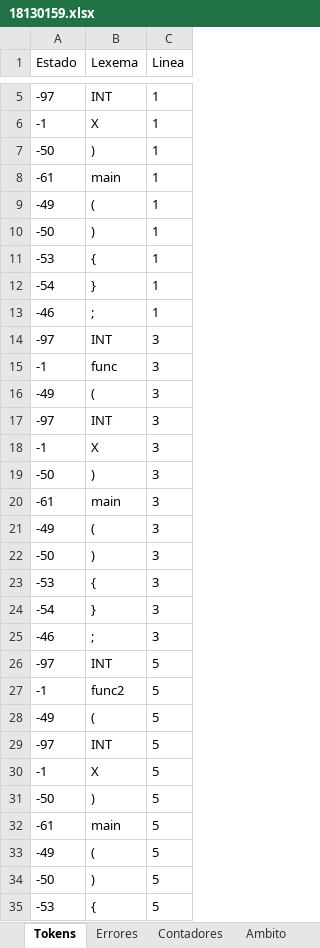
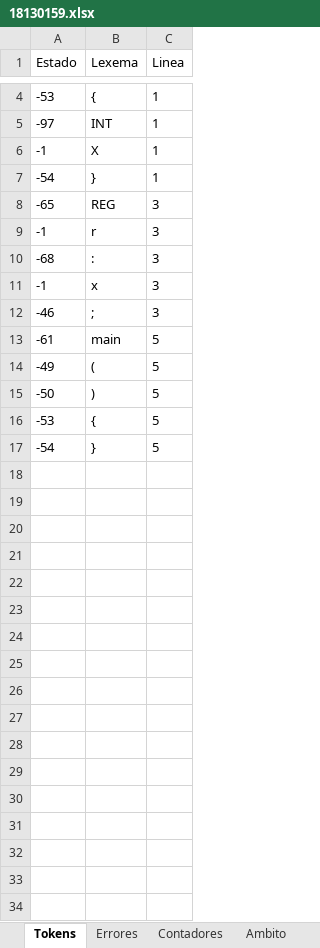
Before and after one commit to Chriss9720/Compilador, an Excel workbook: src/Excel/18130159.xlsx, sheet Tokens, drawn as a sheet; only a part is shown, gaps mark what is left out; the shorter side is filled out with more unchanged rows; values as stored, in another font and other column widths than the file's, no borders; removed rows and columns are numbered as before the commit, all else as after; the diff covers the shown part only; the diff names each change by its address in the sheet, - before the commit and + after, or states it on an @@ line.

```diff
--- a/src/Excel/18130159.xlsx (sheet Tokens)
+++ b/src/Excel/18130159.xlsx (sheet Tokens)
@@ row 11 moved to row 4: -53 @@
-row 7: -50 | ) | 1
-row 8: -61 | main | 1
-row 9: -49 | ( | 1
-row 10: -50 | ) | 1
-row 13: -46 | ; | 1
-row 14: -97 | INT | 3
+row 8: -65 | REG | 3
-B9 (Lexema): func
+B9 (Lexema): r
-row 16: -49 | ( | 3
-row 17: -97 | INT | 3
+row 10: -68 | : | 3
-B11 (Lexema): X
+B11 (Lexema): x
-row 19: -50 | ) | 3
-row 20: -61 | main | 3
-row 21: -49 | ( | 3
-row 22: -50 | ) | 3
-row 23: -53 | { | 3
-row 24: -54 | } | 3
-row 26: -97 | INT | 5
-row 27: -1 | func2 | 5
-row 28: -49 | ( | 5
-row 29: -97 | INT | 5
-row 30: -1 | X | 5
-row 31: -50 | ) | 5
```
Also changed, not shown: 1 added row, 8 removed rows and 1 edited cell elsewhere in this sheet, sheet Ambito, sheet Errores, sheet Contadores, build/classes/Excel/18130159.xlsx, 10 other files.
